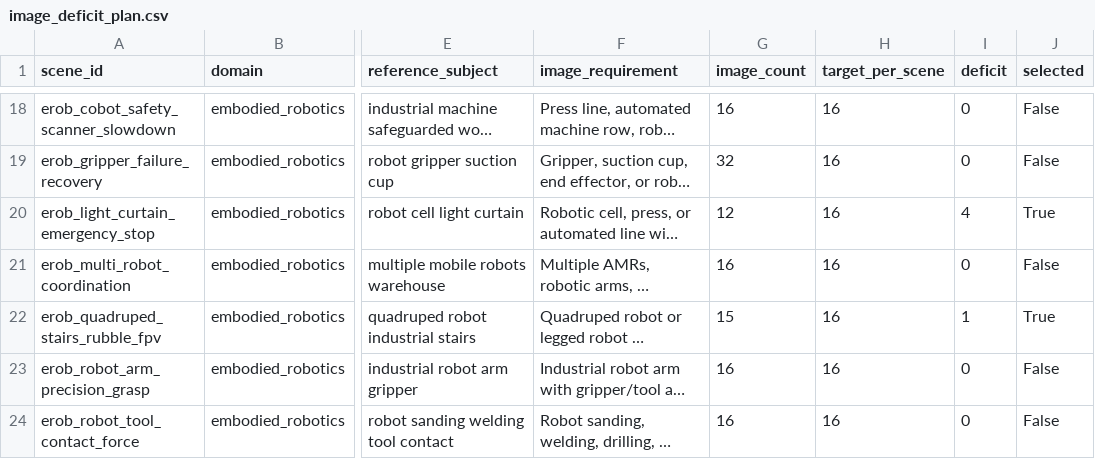
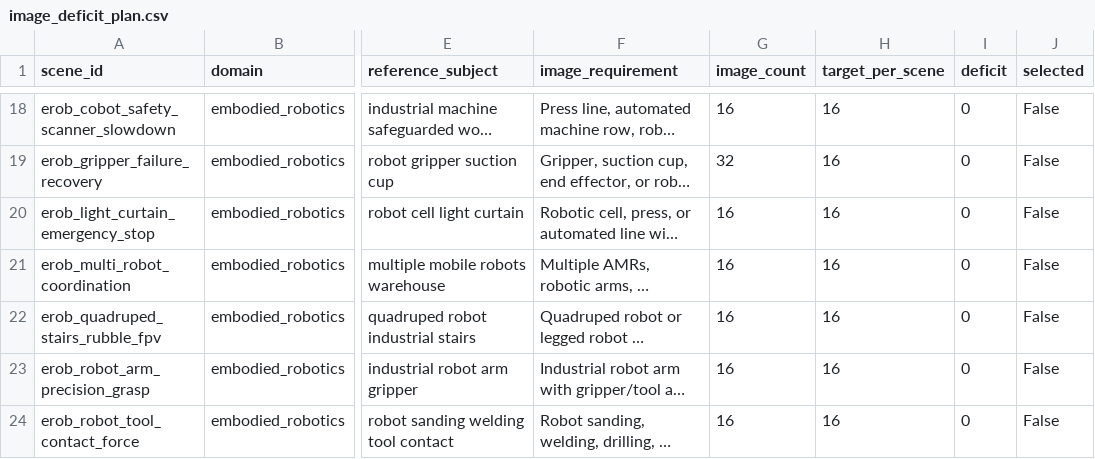
Before and after one commit to am-ns/FORGE-Bench, a CSV file: reports/image_deficit_plan_current/image_deficit_plan.csv, drawn as a sheet; only a part is shown, gaps mark what is left out; long unchanged cells end in …; the diff names each change by its address in the sheet, - before the commit and + after, or states it on an @@ line.

Commit message:
Fill remaining image reference gaps

```diff
--- a/reports/image_deficit_plan_current/image_deficit_plan.csv
+++ b/reports/image_deficit_plan_current/image_deficit_plan.csv
-G20 (image_count): 12
+G20 (image_count): 16
-I20 (deficit): 4
+I20 (deficit): 0
-J20 (selected): True
+J20 (selected): False
-G22 (image_count): 15
+G22 (image_count): 16
-I22 (deficit): 1
+I22 (deficit): 0
-J22 (selected): True
+J22 (selected): False
```
Also changed, not shown: 13 other files.
